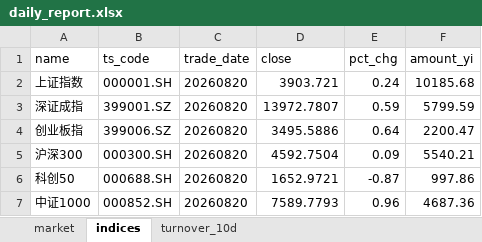
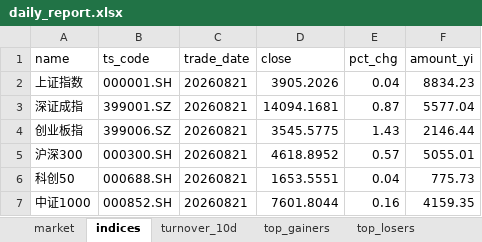
Before and after one commit to haibolong499-hub/LongAI-Daily, an Excel workbook: LongAI-Daily-FIX/data/latest/daily_report.xlsx, sheet indices, drawn as a sheet; values as stored, in another font and other column widths than the file's, no borders; the diff names each change by its address in the sheet, - before the commit and + after, or states it on an @@ line.

```diff
--- a/LongAI-Daily-FIX/data/latest/daily_report.xlsx (sheet indices)
+++ b/LongAI-Daily-FIX/data/latest/daily_report.xlsx (sheet indices)
+sheet tab: top_gainers
+sheet tab: top_losers
-C2:C7 (trade_date): 20260820
+C2:C7 (trade_date): 20260821
-D2 (close): 3903.721
+D2 (close): 3905.2026
-E2 (pct_chg): 0.24
+E2 (pct_chg): 0.04
-F2 (amount_yi): 10185.68
+F2 (amount_yi): 8834.23
-D3 (close): 13972.7807
+D3 (close): 14094.1681
-E3 (pct_chg): 0.59
+E3 (pct_chg): 0.87
-F3 (amount_yi): 5799.59
+F3 (amount_yi): 5577.04
-D4 (close): 3495.5886
+D4 (close): 3545.5775
-E4 (pct_chg): 0.64
+E4 (pct_chg): 1.43
-F4 (amount_yi): 2200.47
+F4 (amount_yi): 2146.44
-D5 (close): 4592.7504
+D5 (close): 4618.8952
-E5 (pct_chg): 0.09
+E5 (pct_chg): 0.57
-F5 (amount_yi): 5540.21
+F5 (amount_yi): 5055.01
-D6 (close): 1652.9721
+D6 (close): 1653.5551
-E6 (pct_chg): -0.87
+E6 (pct_chg): 0.04
-F6 (amount_yi): 997.86
+F6 (amount_yi): 775.73
-D7 (close): 7589.7793
+D7 (close): 7601.8044
-E7 (pct_chg): 0.96
+E7 (pct_chg): 0.16
-F7 (amount_yi): 4687.36
+F7 (amount_yi): 4159.35
```
Also changed, not shown: sheet market, sheet turnover_10d, 21 other files.
